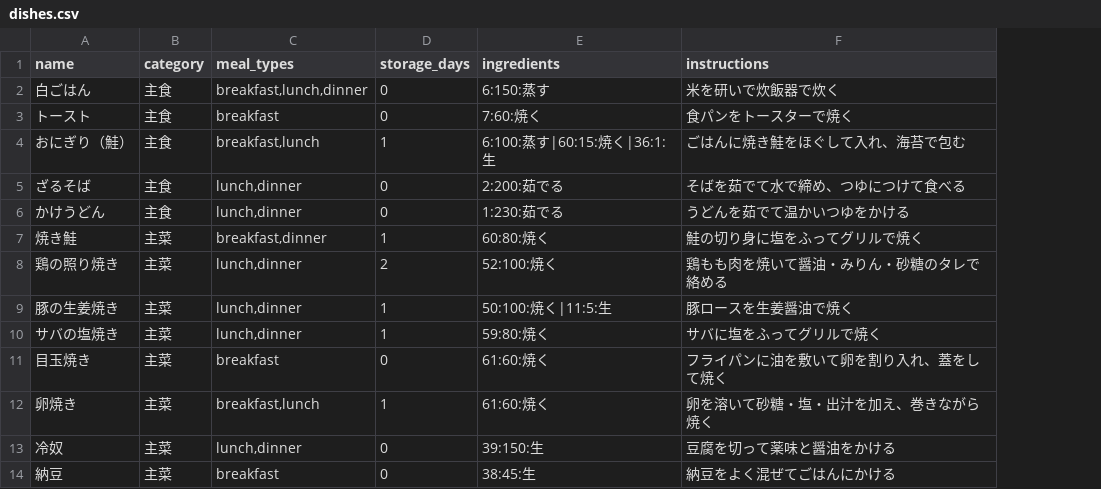
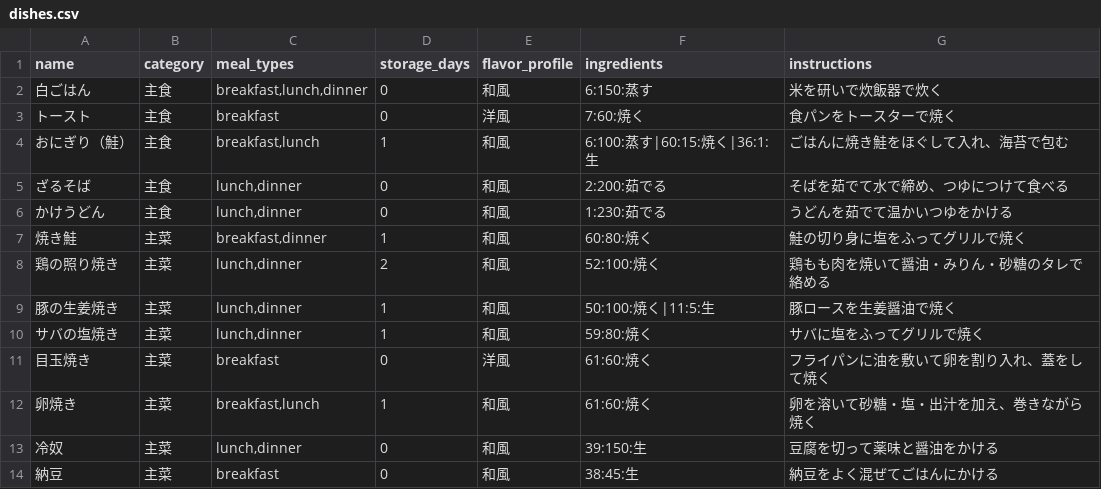
Before and after one commit to iwamaki/nutrition-optimizer, a CSV file: backend/data/dishes.csv, drawn as a sheet; only a part is shown; the diff names each change by its address in the sheet, - before the commit and + after, or states it on an @@ line.

```diff
--- a/backend/data/dishes.csv
+++ b/backend/data/dishes.csv
+column E (flavor_profile), rows 2-14: 和風 | 洋風 | 和風 | 和風 | 和風 | 和風 | 和風 | 和風 | 和風 | 洋風 | 和風 | 和風 | 和風
```
Also changed, not shown: 10 other files.
